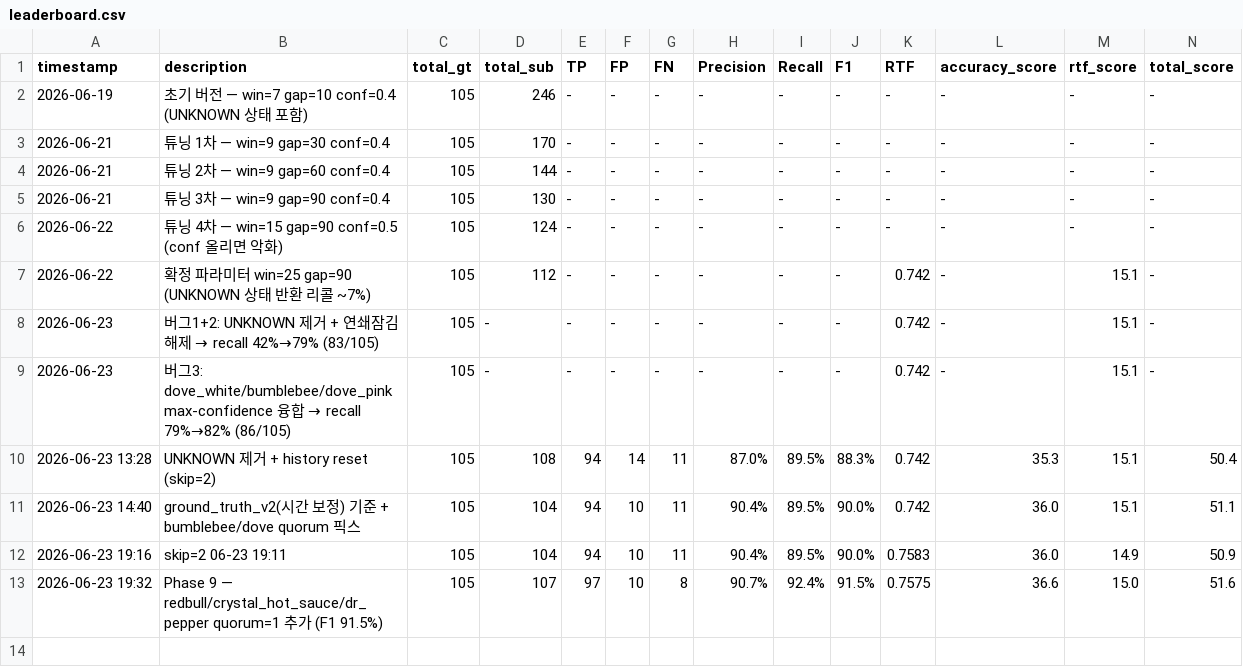
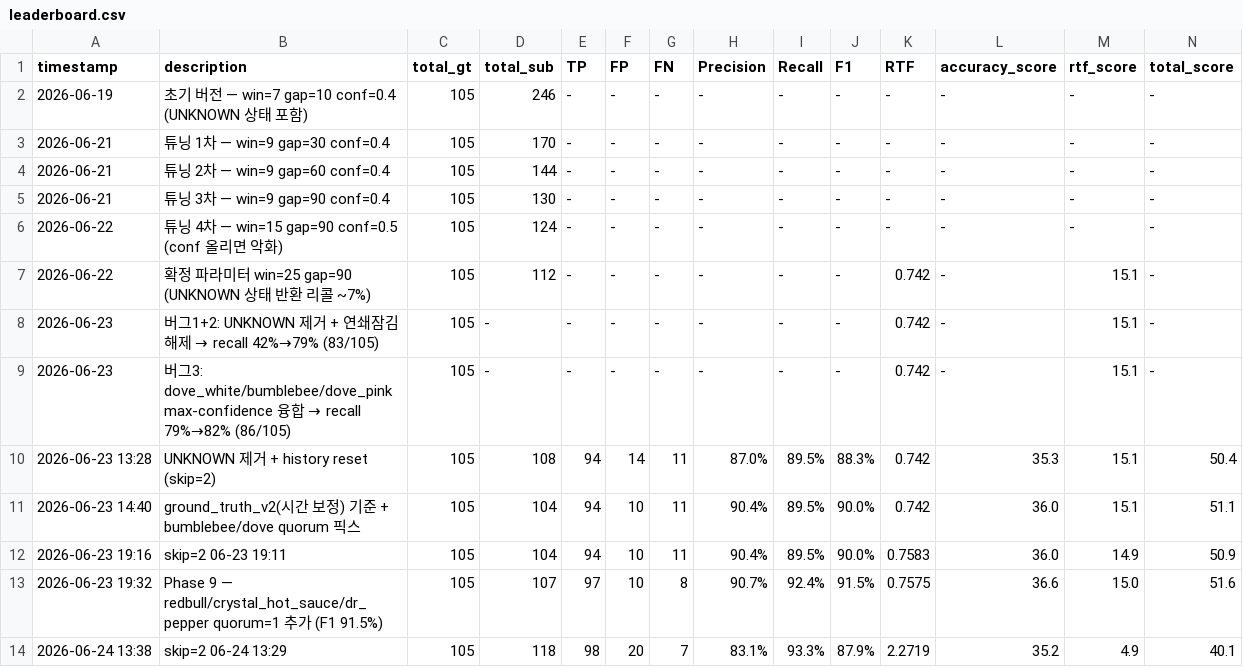
Before and after one commit to GangHeeJo/REDRED, a CSV file: output/leaderboard.csv, drawn as a sheet.

Commit message:
leaderboard: skip=2 06-24 13:29 (RTF=2.2719)

```diff
--- a/output/leaderboard.csv
+++ b/output/leaderboard.csv
@@ -13 +13,2 @@
 2026-06-23 19:32,Phase 9 — redbull/crystal_hot_sauce/dr_pepper quorum=1 추가 (F1 91.5%),105,107,97,10,8,90.7%,92.4%,91.5%,0.7575,36.6,15.0,51.6
+2026-06-24 13:38,skip=2 06-24 13:29,105,118,98,20,7,83.1%,93.3%,87.9%,2.2719,35.2,4.9,40.1
```
Also changed, not shown: 1 other file.
